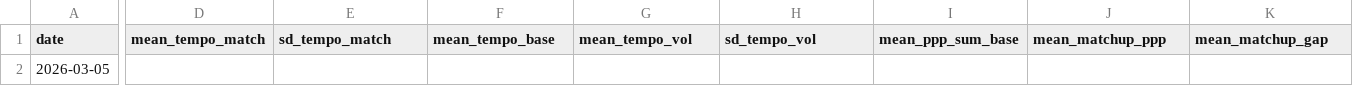
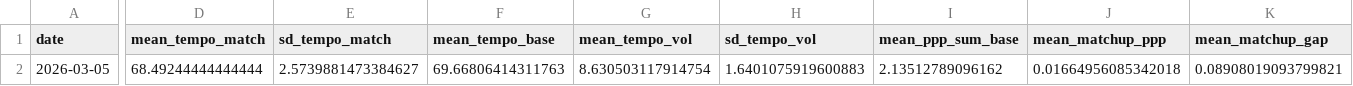
Before and after one commit to CameronBroussard6/cbb-site, a CSV file: data/slate_daily_summary.csv, drawn as a sheet; only a part is shown, gaps mark what is left out; the diff covers the shown part only; the diff names each change by its address in the sheet, - before the commit and + after, or states it on an @@ line.

Commit message:
Daily update: 2026-03-06 19:15 UTC

```diff
--- a/data/slate_daily_summary.csv
+++ b/data/slate_daily_summary.csv
-D2 (mean_tempo_match): (empty)
+D2 (mean_tempo_match): 68.49244444444444
-E2 (sd_tempo_match): (empty)
+E2 (sd_tempo_match): 2.5739881473384627
-F2 (mean_tempo_base): (empty)
+F2 (mean_tempo_base): 69.66806414311763
-G2 (mean_tempo_vol): (empty)
+G2 (mean_tempo_vol): 8.630503117914754
-H2 (sd_tempo_vol): (empty)
+H2 (sd_tempo_vol): 1.6401075919600883
-I2 (mean_ppp_sum_base): (empty)
+I2 (mean_ppp_sum_base): 2.13512789096162
-J2 (mean_matchup_ppp): (empty)
+J2 (mean_matchup_ppp): 0.01664956085342018
-K2 (mean_matchup_gap): (empty)
+K2 (mean_matchup_gap): 0.08908019093799821
```
Also changed, not shown: 8 edited cells elsewhere in this file, data/brain_game_totals_2026-03-06.csv, data/brain_spreads_2026-03-06.csv, 4 other files.
